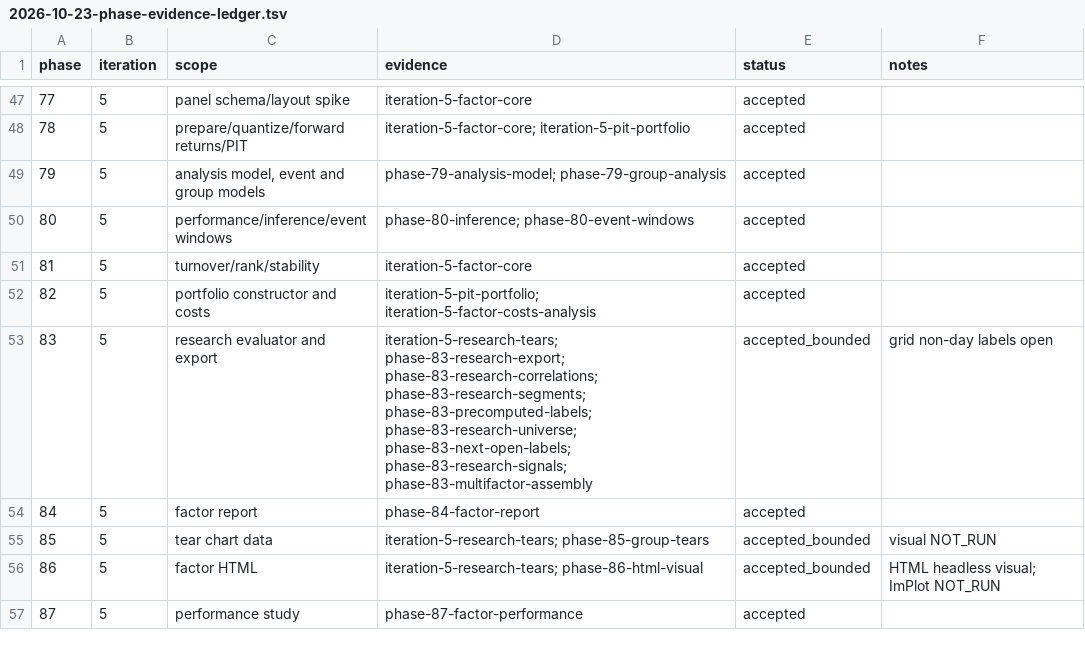
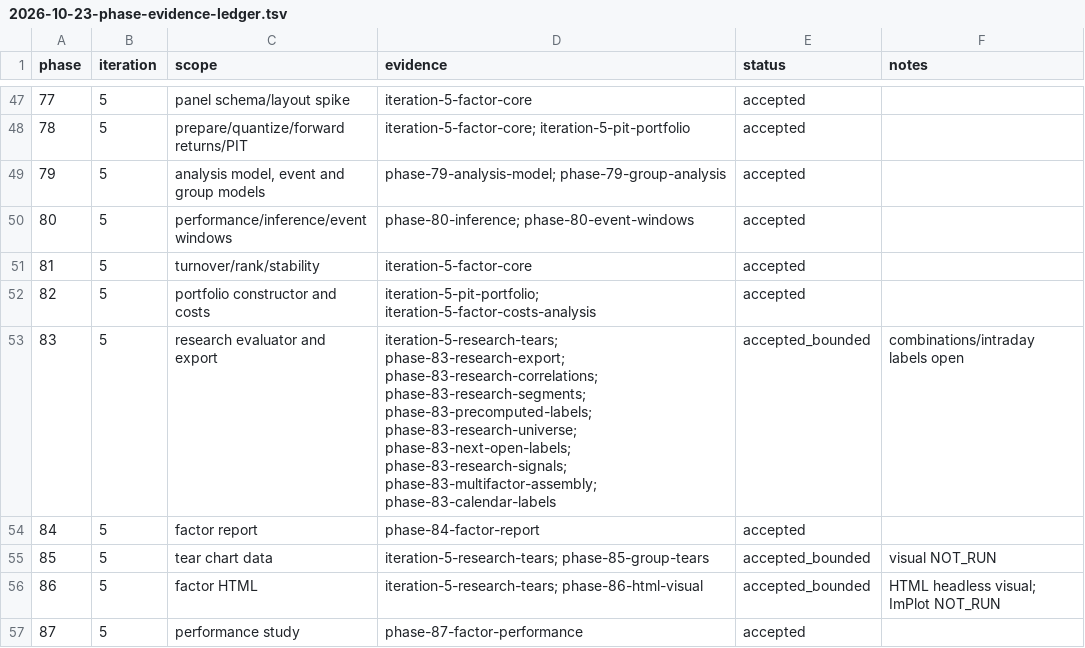
Before and after one commit to cloudQuant/fincore_cpp, a TSV file: docs/acceptance/2026-10-23-phase-evidence-ledger.tsv, drawn as a sheet; only a part is shown, gaps mark what is left out.

Commit message:
feat: derive research period labels from the price grid

```diff
--- a/docs/acceptance/2026-10-23-phase-evidence-ledger.tsv
+++ b/docs/acceptance/2026-10-23-phase-evidence-ledger.tsv
@@ -52,3 +52,3 @@ phase	iteration	scope	evidence	status	notes
 82	5	portfolio constructor and costs	iteration-5-pit-portfolio; iteration-5-factor-costs-analysis	accepted	
-83	5	research evaluator and export	iteration-5-research-tears; phase-83-research-export; phase-83-research-correlations; phase-83-research-segments; phase-83-precomputed-labels; phase-83-research-universe; phase-83-next-open-labels; phase-83-research-signals; phase-83-multifactor-assembly	accepted_bounded	grid non-day labels open
+83	5	research evaluator and export	iteration-5-research-tears; phase-83-research-export; phase-83-research-correlations; phase-83-research-segments; phase-83-precomputed-labels; phase-83-research-universe; phase-83-next-open-labels; phase-83-research-signals; phase-83-multifactor-assembly; phase-83-calendar-labels	accepted_bounded	combinations/intraday labels open
 84	5	factor report	phase-84-factor-report	accepted	
```
Also changed, not shown: 9 other files.
